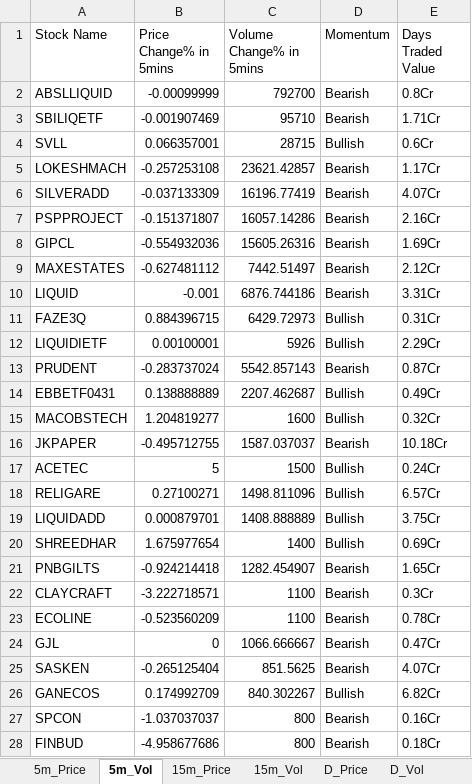
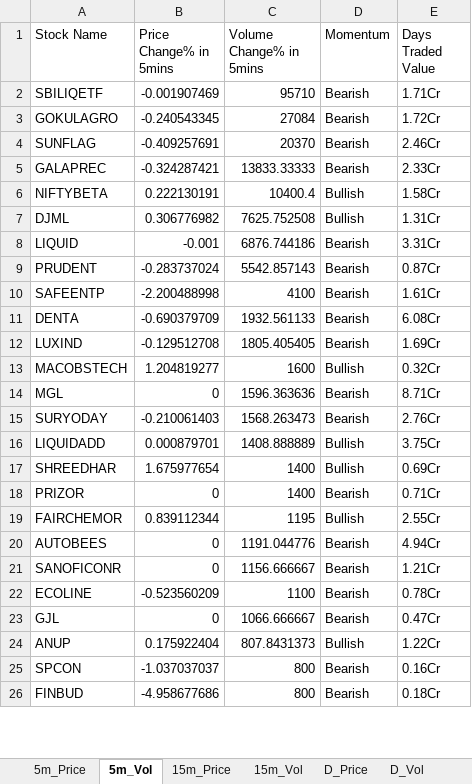
Before and after one commit to srbsharma92/priceAction2, an Excel workbook: data/live_data.xlsx, sheet 5m_Vol, drawn as a sheet; only a part is shown; values as stored, in another font and other column widths than the file's, no borders; removed rows and columns are numbered as before the commit, all else as after; the diff covers the shown part only; the diff names each change by its address in the sheet, - before the commit and + after, or states it on an @@ line.

```diff
--- a/data/live_data.xlsx (sheet 5m_Vol)
+++ b/data/live_data.xlsx (sheet 5m_Vol)
-row 2: ABSLLIQUID | -0.00099999 | 792700 | Bearish | 0.8Cr
-row 4: SVLL | 0.066357001 | 28715 | Bullish | 0.6Cr
-row 5: LOKESHMACH | -0.257253108 | 23621.42857 | Bearish | 1.17Cr
-row 6: SILVERADD | -0.037133309 | 16196.77419 | Bearish | 4.07Cr
-row 7: PSPPROJECT | -0.151371807 | 16057.14286 | Bearish | 2.16Cr
-row 8: GIPCL | -0.554932036 | 15605.26316 | Bearish | 1.69Cr
-row 9: MAXESTATES | -0.627481112 | 7442.51497 | Bearish | 2.12Cr
+row 3: GOKULAGRO | -0.240543345 | 27084 | Bearish | 1.72Cr
+row 4: SUNFLAG | -0.409257691 | 20370 | Bearish | 2.46Cr
+row 5: GALAPREC | -0.324287421 | 13833.33333 | Bearish | 2.33Cr
+row 6: NIFTYBETA | 0.222130191 | 10400.4 | Bullish | 1.58Cr
+row 7: DJML | 0.306776982 | 7625.752508 | Bullish | 1.31Cr
-row 11: FAZE3Q | 0.884396715 | 6429.72973 | Bullish | 0.31Cr
-row 12: LIQUIDIETF | 0.00100001 | 5926 | Bullish | 2.29Cr
-row 14: EBBETF0431 | 0.138888889 | 2207.462687 | Bullish | 0.49Cr
+row 10: SAFEENTP | -2.200488998 | 4100 | Bearish | 1.61Cr
+row 11: DENTA | -0.690379709 | 1932.561133 | Bearish | 6.08Cr
+row 12: LUXIND | -0.129512708 | 1805.405405 | Bearish | 1.69Cr
-row 16: JKPAPER | -0.495712755 | 1587.037037 | Bearish | 10.18Cr
-row 17: ACETEC | 5 | 1500 | Bullish | 0.24Cr
-row 18: RELIGARE | 0.27100271 | 1498.811096 | Bullish | 6.57Cr
+row 14: MGL | 0 | 1596.363636 | Bearish | 8.71Cr
+row 15: SURYODAY | -0.210061403 | 1568.263473 | Bearish | 2.76Cr
-row 21: PNBGILTS | -0.924214418 | 1282.454907 | Bearish | 1.65Cr
-row 22: CLAYCRAFT | -3.222718571 | 1100 | Bearish | 0.3Cr
+row 18: PRIZOR | 0 | 1400 | Bearish | 0.71Cr
+row 19: FAIRCHEMOR | 0.839112344 | 1195 | Bullish | 2.55Cr
+row 20: AUTOBEES | 0 | 1191.044776 | Bearish | 4.94Cr
+row 21: SANOFICONR | 0 | 1156.666667 | Bearish | 1.21Cr
-row 25: SASKEN | -0.265125404 | 851.5625 | Bearish | 4.07Cr
-row 26: GANECOS | 0.174992709 | 840.302267 | Bullish | 6.82Cr
+row 24: ANUP | 0.175922404 | 807.8431373 | Bullish | 1.22Cr
```
Also changed, not shown: 14 added rows and 7 removed rows elsewhere in this sheet, sheet D_Price, sheet 15m_Vol, sheet D_Vol, sheet 15m_Price, sheet 5m_Price, sheet Opening, 1 more sheet.
